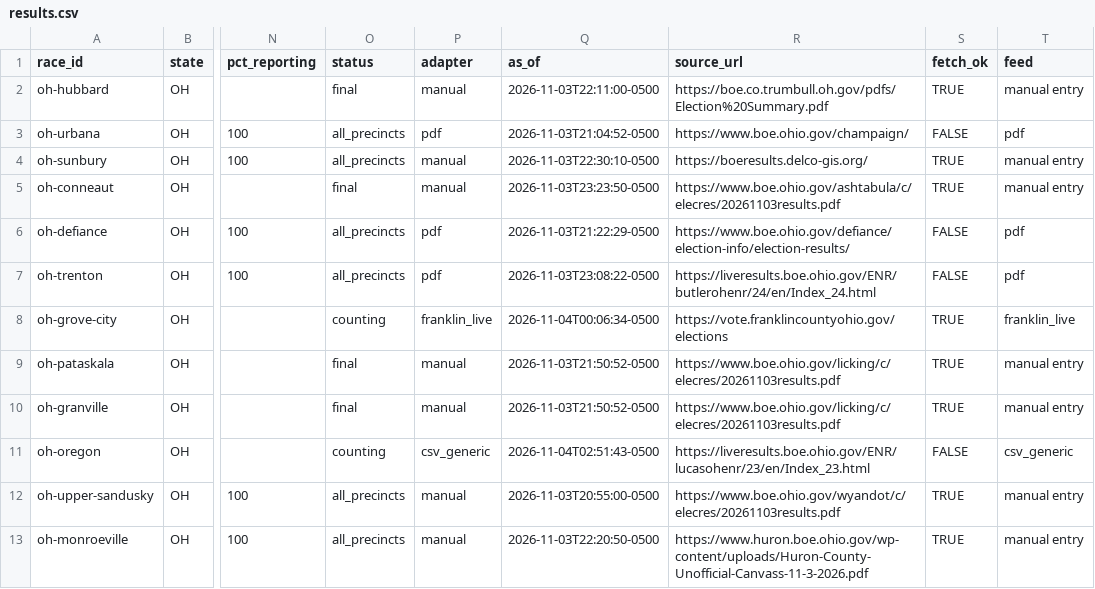
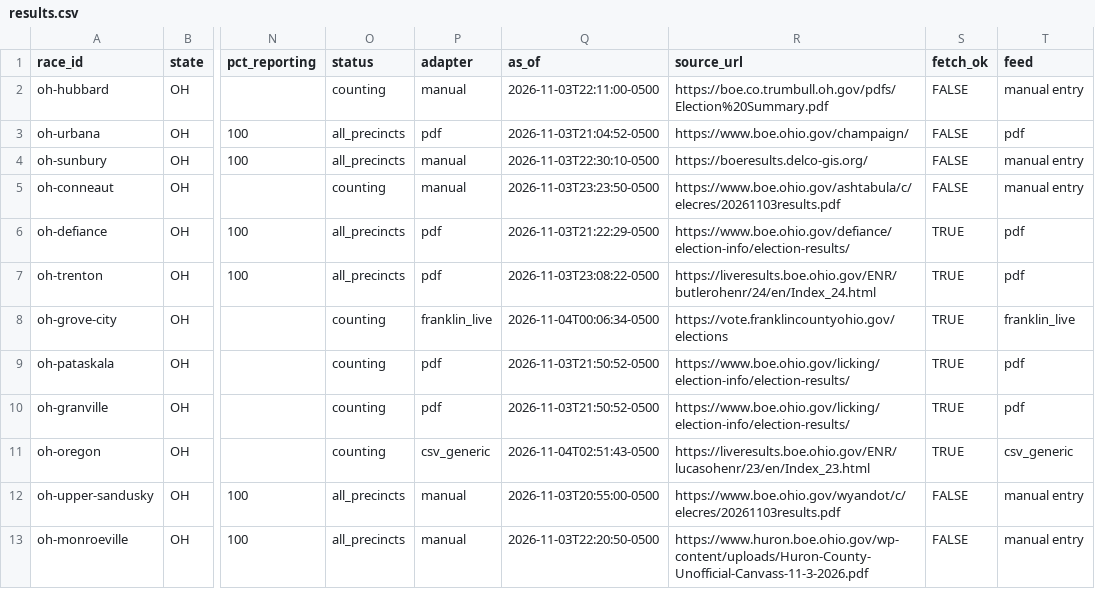
Before and after one commit to alexlundry/data_center_ballot_tracker, a CSV file: site/data/results.csv, drawn as a sheet; only a part is shown, gaps mark what is left out; the diff covers the shown part only; the diff names each change by its address in the sheet, - before the commit and + after, or states it on an @@ line.

Commit message:
results 2026-11-04T22:44Z

```diff
--- a/site/data/results.csv
+++ b/site/data/results.csv
-O2 (status): final
+O2 (status): counting
-S2 (fetch_ok): TRUE
+S2 (fetch_ok): FALSE
-S4:S5 (fetch_ok): TRUE
+S4:S5 (fetch_ok): FALSE
-O5 (status): final
+O5 (status): counting
-S6:S7 (fetch_ok): FALSE
+S6:S7 (fetch_ok): TRUE
-O9:O10 (status): final
+O9:O10 (status): counting
-P9:P10 (adapter): manual
+P9:P10 (adapter): pdf
-R9:R10 (source_url): https://www.boe.ohio.gov/licking/c/elecres/20261103results.pdf
+R9:R10 (source_url): https://www.boe.ohio.gov/licking/election-info/election-results/
-T9:T10 (feed): manual entry
+T9:T10 (feed): pdf
-S11 (fetch_ok): FALSE
+S11 (fetch_ok): TRUE
-S12:S13 (fetch_ok): TRUE
+S12:S13 (fetch_ok): FALSE
```
Also changed, not shown: 54 edited cells elsewhere in this file, data/history.csv, 1 other file.
